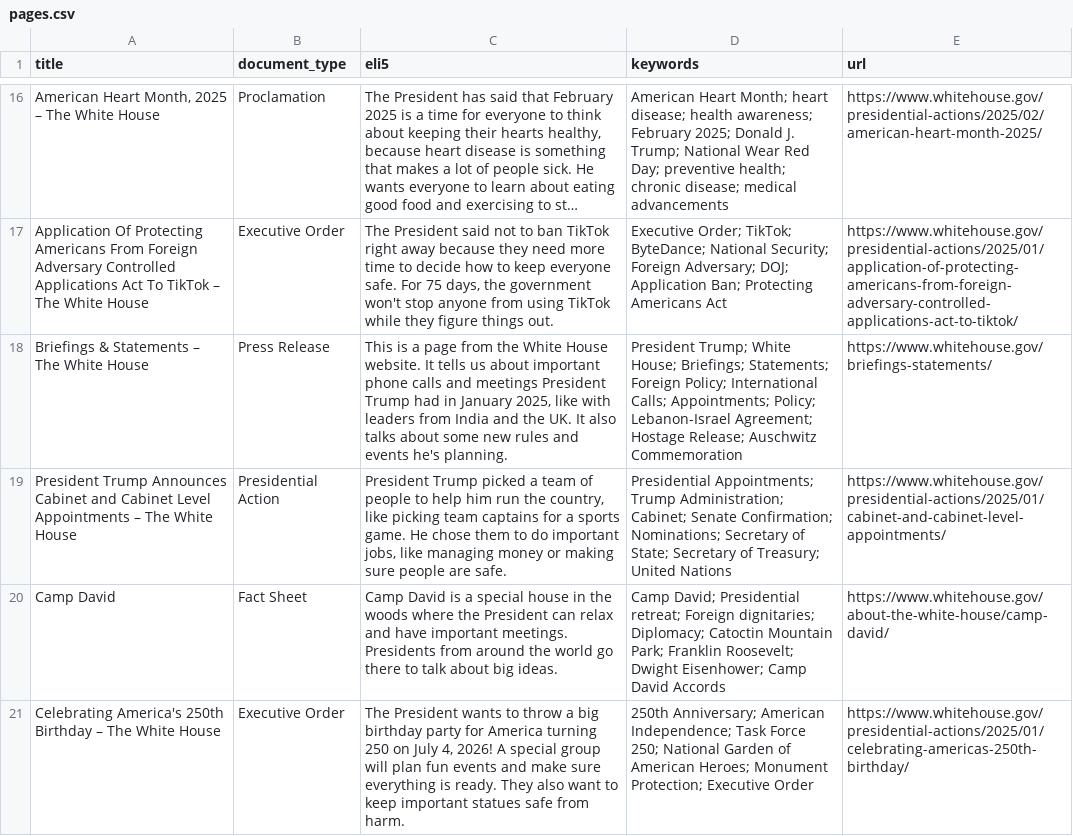
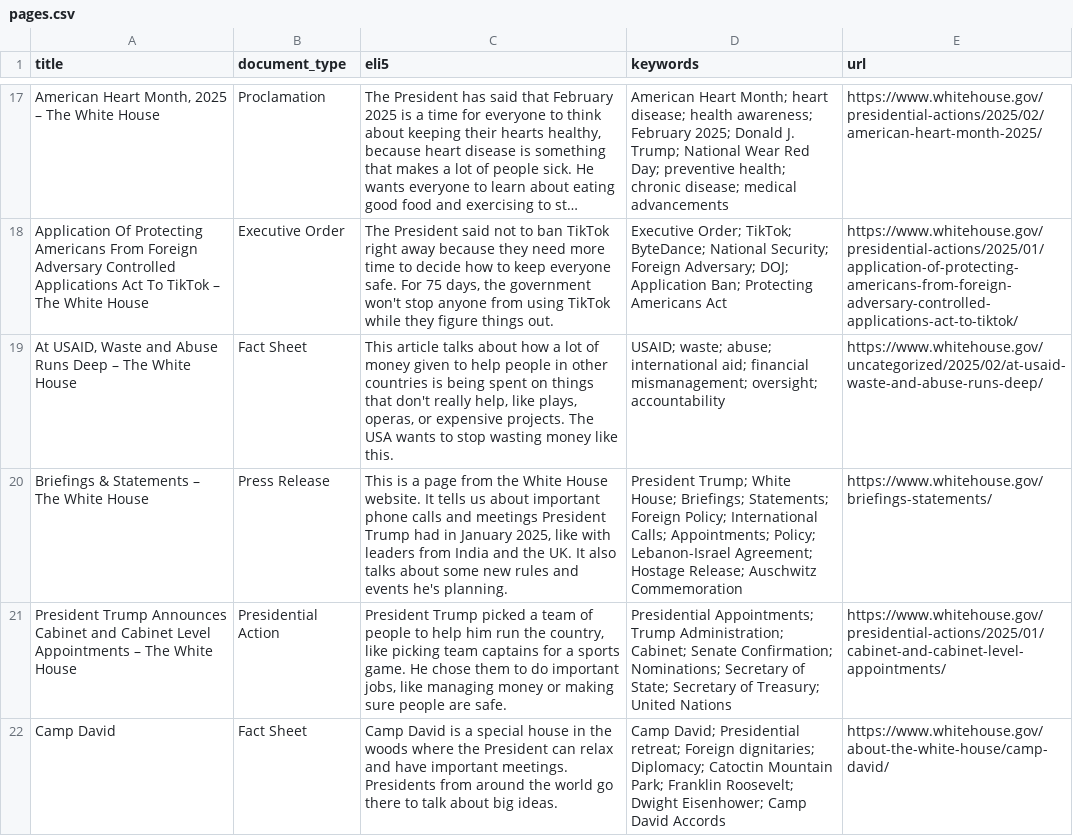
Before and after one commit to mjbommar/wh-pa, a CSV file: pages.csv, drawn as a sheet; only a part is shown, gaps mark what is left out; the shorter side is filled out with more unchanged rows; long unchanged cells end in …; the diff covers the shown part only; the diff names each change by its address in the sheet, - before the commit and + after, or states it on an @@ line.

```diff
--- a/pages.csv
+++ b/pages.csv
+row 19: At USAID, Waste and Abuse Runs Deep – The White House | Fact Sheet | This article talks about how a lot of money given to help people in other countries is being spent on things that don't really help, like plays, operas, or expensive projects. The USA wants to stop wasting money like this. | USAID; waste; abuse; international aid; financial mismanagement; oversight; accountability | https://www.whitehouse.gov/uncategorized/2025/02/at-usaid-waste-and-abuse-runs-deep/
```
Also changed, not shown: 4 added rows and 3 edited cells elsewhere in this file, 19 other files.
